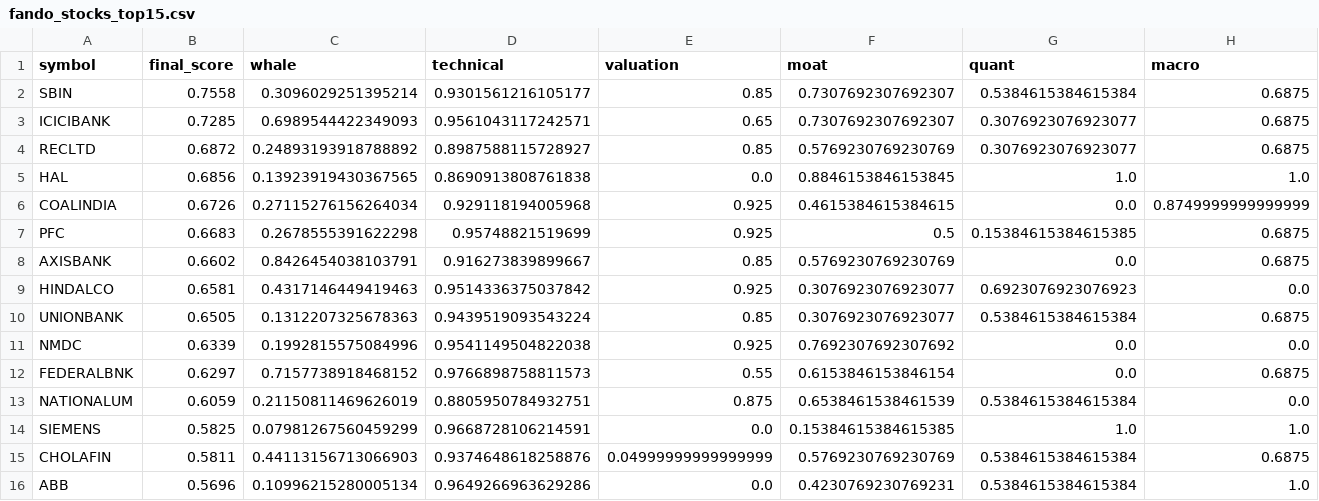
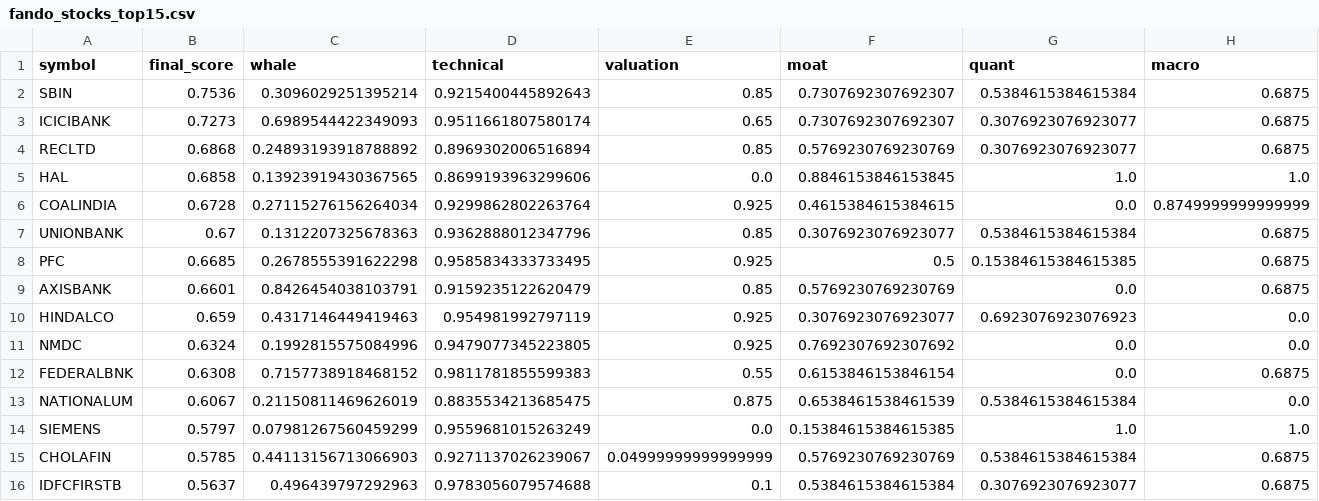
Before and after one commit to samir285-lang/whalewatch-alpha, a CSV file: output/fando_stocks_top15.csv, drawn as a sheet; only a part is shown; removed rows and columns are numbered as before the commit, all else as after; rows hold the shown columns only; the diff names each change by its address in the sheet, - before the commit and + after, or states it on an @@ line.

```diff
--- a/output/fando_stocks_top15.csv
+++ b/output/fando_stocks_top15.csv
-B2 (final_score): 0.7558
+B2 (final_score): 0.7536
-D2 (technical): 0.9301561216105177
+D2 (technical): 0.9215400445892643
-B3 (final_score): 0.7285
+B3 (final_score): 0.7273
-D3 (technical): 0.9561043117242571
+D3 (technical): 0.9511661807580174
-B4 (final_score): 0.6872
+B4 (final_score): 0.6868
-D4 (technical): 0.8987588115728927
+D4 (technical): 0.8969302006516894
-B5 (final_score): 0.6856
+B5 (final_score): 0.6858
-D5 (technical): 0.8690913808761838
+D5 (technical): 0.8699193963299606
-B6 (final_score): 0.6726
+B6 (final_score): 0.6728
-D6 (technical): 0.929118194005968
+D6 (technical): 0.9299862802263764
+row 7: UNIONBANK | 0.67 | 0.1312207325678363 | 0.9362888012347796 | 0.85 | 0.3076923076923077 | 0.5384615384615384 | 0.6875
-B8 (final_score): 0.6683
+B8 (final_score): 0.6685
-D8 (technical): 0.95748821519699
+D8 (technical): 0.9585834333733495
-B9 (final_score): 0.6602
+B9 (final_score): 0.6601
-D9 (technical): 0.916273839899667
+D9 (technical): 0.9159235122620479
-B10 (final_score): 0.6581
+B10 (final_score): 0.659
-D10 (technical): 0.9514336375037842
+D10 (technical): 0.954981992797119
-row 10: UNIONBANK | 0.6505 | 0.1312207325678363 | 0.9439519093543224 | 0.85 | 0.3076923076923077 | 0.5384615384615384 | 0.6875
-B11 (final_score): 0.6339
+B11 (final_score): 0.6324
-D11 (technical): 0.9541149504822038
+D11 (technical): 0.9479077345223805
-B12 (final_score): 0.6297
+B12 (final_score): 0.6308
-D12 (technical): 0.9766898758811573
+D12 (technical): 0.9811781855599383
-B13 (final_score): 0.6059
+B13 (final_score): 0.6067
-D13 (technical): 0.8805950784932751
+D13 (technical): 0.8835534213685475
-B14 (final_score): 0.5825
+B14 (final_score): 0.5797
-D14 (technical): 0.9668728106214591
+D14 (technical): 0.9559681015263249
-B15 (final_score): 0.5811
+B15 (final_score): 0.5785
-D15 (technical): 0.9374648618258876
+D15 (technical): 0.9271137026239067
-row 16: ABB | 0.5696 | 0.10996215280005134 | 0.9649266963629286 | 0.0 | 0.4230769230769231 | 0.5384615384615384 | 1.0
+row 16: IDFCFIRSTB | 0.5637 | 0.496439797292963 | 0.9783056079574688 | 0.1 | 0.5384615384615384 | 0.3076923076923077 | 0.6875
```
Also changed, not shown: output/all_nse_top15.csv, output/nifty_100_top15.csv, 2 other files.
